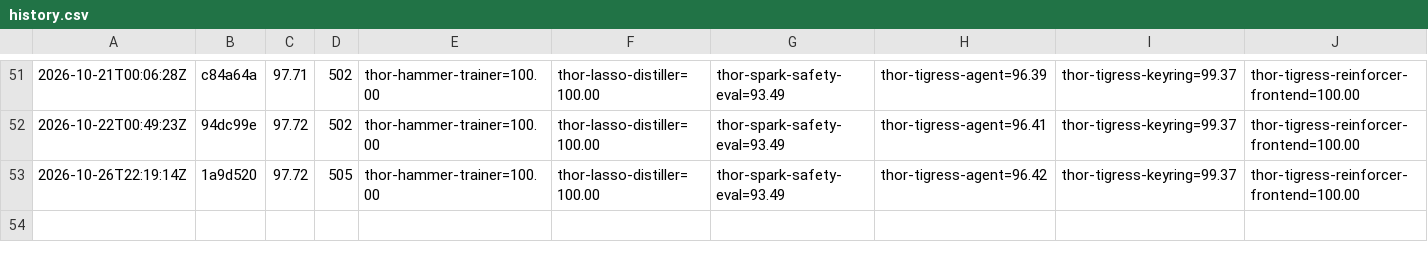
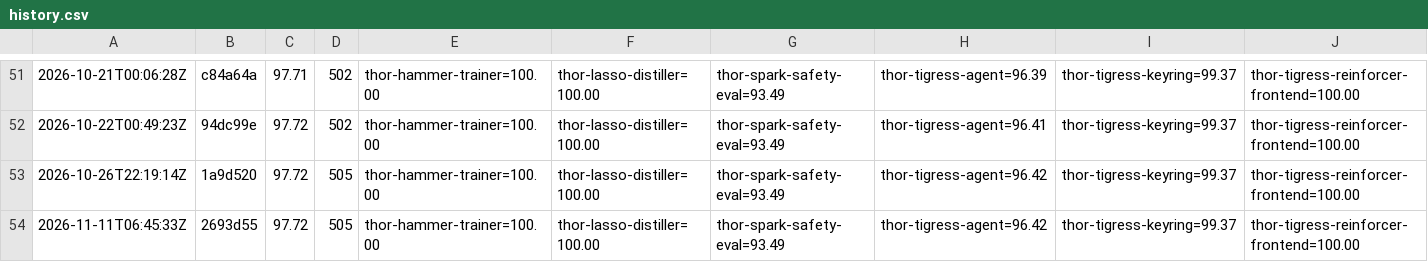
Before and after one commit to arpanpathak/thor-thunder-tigress-platform, a CSV file: history.csv, drawn as a sheet; only a part is shown, gaps mark what is left out; the diff names each change by its address in the sheet, - before the commit and + after, or states it on an @@ line.

```diff
--- a/history.csv
+++ b/history.csv
+row 54: 2026-11-11T06:45:33Z | 2693d55 | 97.72 | 505 | thor-hammer-trainer=100.00 | thor-lasso-distiller=100.00 | thor-spark-safety-eval=93.49 | thor-tigress-agent=96.42 | thor-tigress-keyring=99.37 | thor-tigress-reinforcer-frontend=100.00
```
Also changed, not shown: 1 other file.
